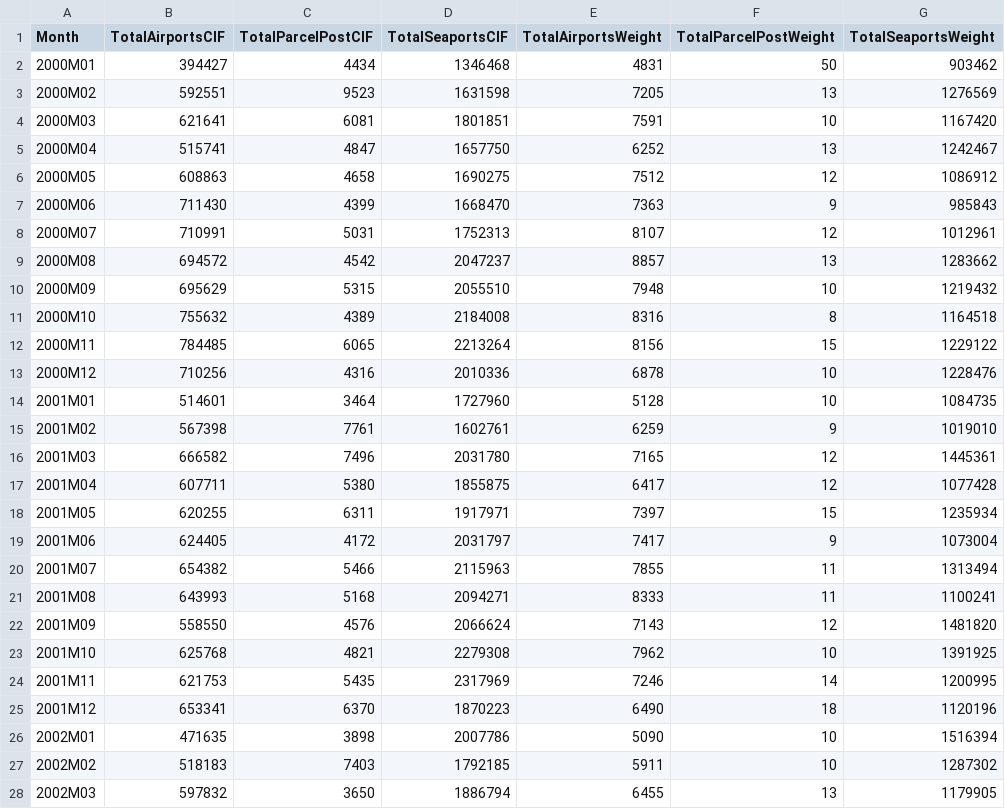
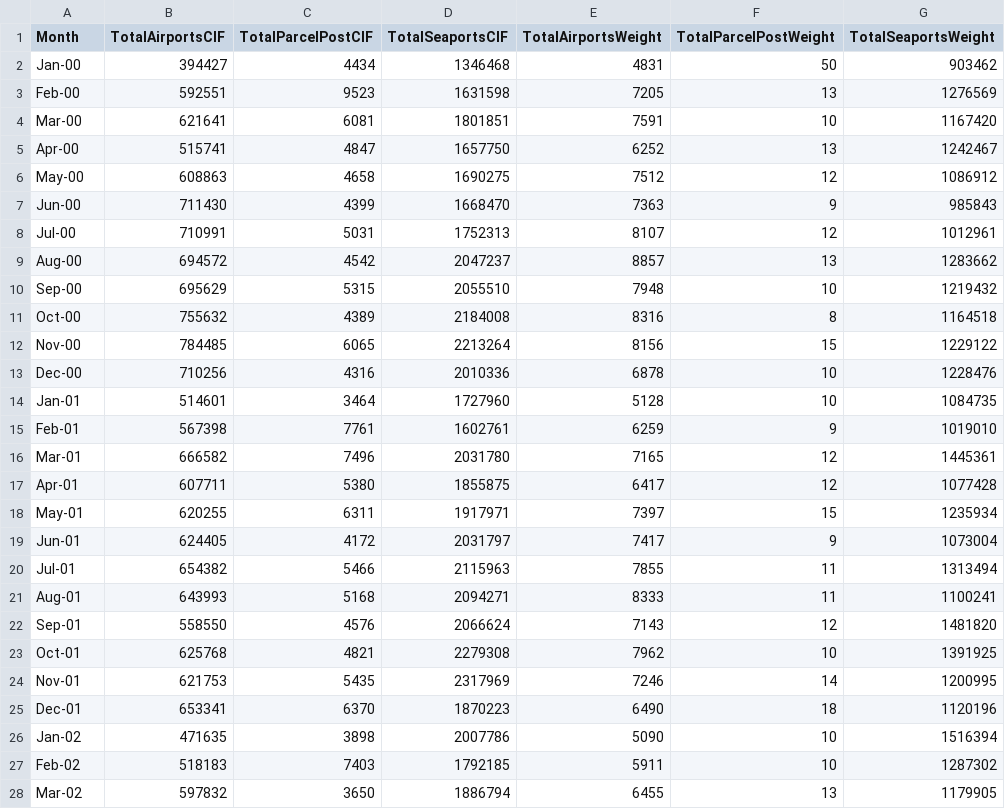
Before and after one commit to dclark18/MSDS6373, a CSV file: Data/_imports.csv, drawn as a sheet; only a part is shown; the diff covers the shown part only.

Commit message:
Add files via upload

```diff
--- a/Data/_imports.csv
+++ b/Data/_imports.csv
@@ -1,28 +1,28 @@
 Month,TotalAirportsCIF,TotalParcelPostCIF,TotalSeaportsCIF,TotalAirportsWeight,TotalParcelPostWeight,TotalSeaportsWeight
-2000M01,394427,4434,1346468,4831,50,903462
-2000M02,592551,9523,1631598,7205,13,1276569
-2000M03,621641,6081,1801851,7591,10,1167420
-2000M04,515741,4847,1657750,6252,13,1242467
-2000M05,608863,4658,1690275,7512,12,1086912
-2000M06,711430,4399,1668470,7363,9,985843
-2000M07,710991,5031,1752313,8107,12,1012961
-2000M08,694572,4542,2047237,8857,13,1283662
-2000M09,695629,5315,2055510,7948,10,1219432
-2000M10,755632,4389,2184008,8316,8,1164518
-2000M11,784485,6065,2213264,8156,15,1229122
-2000M12,710256,4316,2010336,6878,10,1228476
-2001M01,514601,3464,1727960,5128,10,1084735
-2001M02,567398,7761,1602761,6259,9,1019010
-2001M03,666582,7496,2031780,7165,12,1445361
-2001M04,607711,5380,1855875,6417,12,1077428
-2001M05,620255,6311,1917971,7397,15,1235934
-2001M06,624405,4172,2031797,7417,9,1073004
-2001M07,654382,5466,2115963,7855,11,1313494
-2001M08,643993,5168,2094271,8333,11,1100241
-2001M09,558550,4576,2066624,7143,12,1481820
-2001M10,625768,4821,2279308,7962,10,1391925
-2001M11,621753,5435,2317969,7246,14,1200995
-2001M12,653341,6370,1870223,6490,18,1120196
-2002M01,471635,3898,2007786,5090,10,1516394
-2002M02,518183,7403,1792185,5911,10,1287302
-2002M03,597832,3650,1886794,6455,13,1179905
+Jan-00,394427,4434,1346468,4831,50,903462
+Feb-00,592551,9523,1631598,7205,13,1276569
+Mar-00,621641,6081,1801851,7591,10,1167420
+Apr-00,515741,4847,1657750,6252,13,1242467
+May-00,608863,4658,1690275,7512,12,1086912
+Jun-00,711430,4399,1668470,7363,9,985843
+Jul-00,710991,5031,1752313,8107,12,1012961
+Aug-00,694572,4542,2047237,8857,13,1283662
+Sep-00,695629,5315,2055510,7948,10,1219432
+Oct-00,755632,4389,2184008,8316,8,1164518
+Nov-00,784485,6065,2213264,8156,15,1229122
+Dec-00,710256,4316,2010336,6878,10,1228476
+Jan-01,514601,3464,1727960,5128,10,1084735
+Feb-01,567398,7761,1602761,6259,9,1019010
+Mar-01,666582,7496,2031780,7165,12,1445361
+Apr-01,607711,5380,1855875,6417,12,1077428
+May-01,620255,6311,1917971,7397,15,1235934
+Jun-01,624405,4172,2031797,7417,9,1073004
+Jul-01,654382,5466,2115963,7855,11,1313494
+Aug-01,643993,5168,2094271,8333,11,1100241
+Sep-01,558550,4576,2066624,7143,12,1481820
+Oct-01,625768,4821,2279308,7962,10,1391925
+Nov-01,621753,5435,2317969,7246,14,1200995
+Dec-01,653341,6370,1870223,6490,18,1120196
+Jan-02,471635,3898,2007786,5090,10,1516394
+Feb-02,518183,7403,1792185,5911,10,1287302
+Mar-02,597832,3650,1886794,6455,13,1179905
```
Also changed, not shown: 140 edited cells elsewhere in this file.
